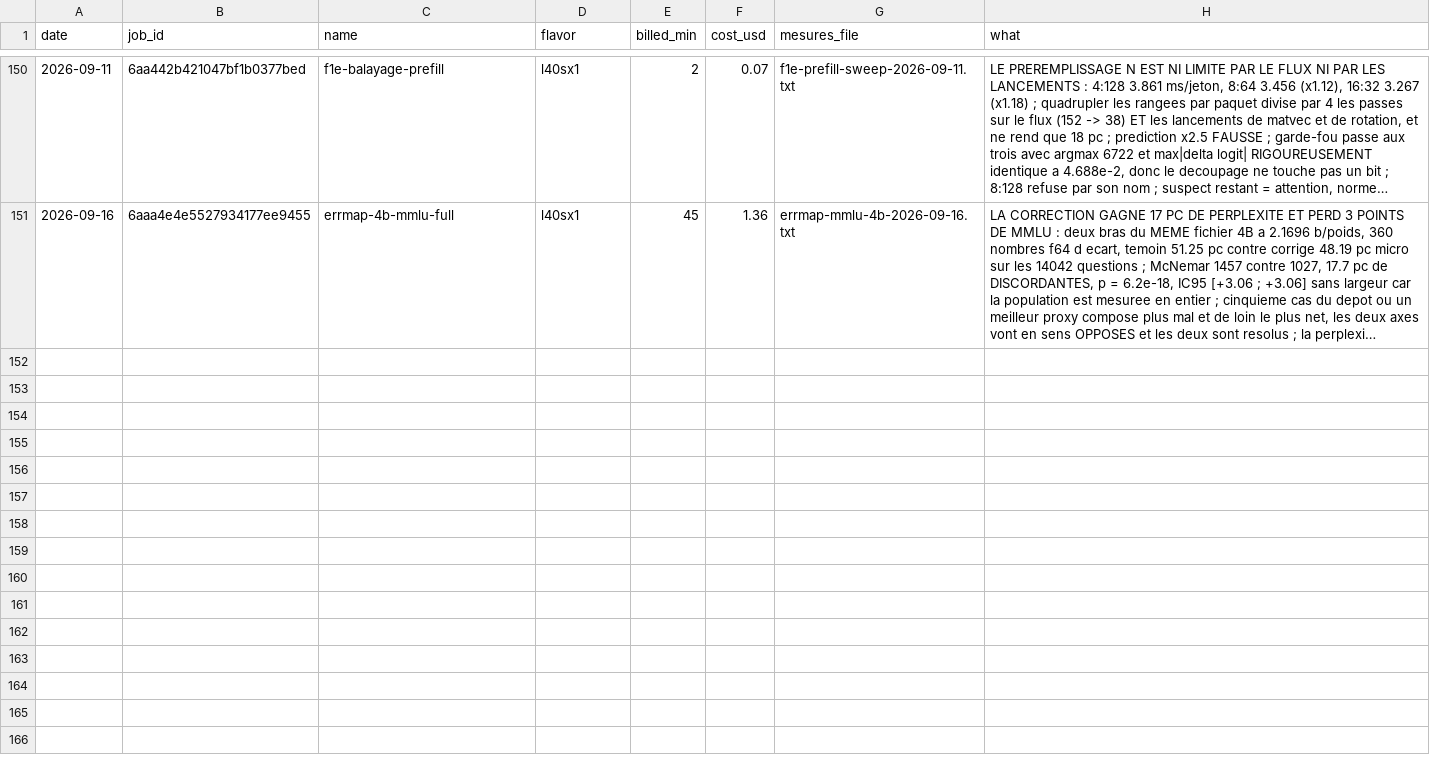
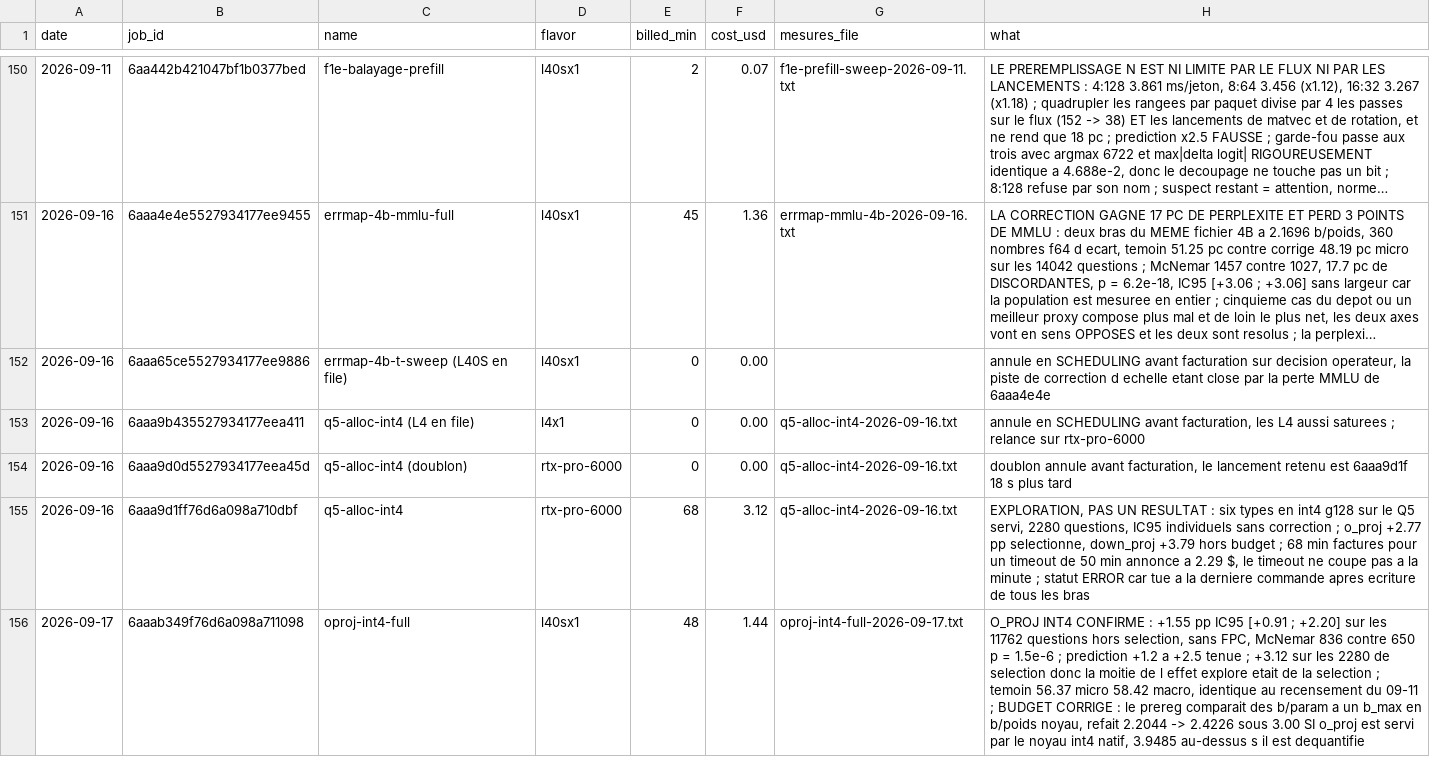
Before and after one commit to pjmalandrino/llvq, a CSV file: docs/data/jobs.csv, drawn as a sheet; only a part is shown, gaps mark what is left out; long unchanged cells end in …; the diff names each change by its address in the sheet, - before the commit and + after, or states it on an @@ line.

```diff
--- a/docs/data/jobs.csv
+++ b/docs/data/jobs.csv
+row 152: 2026-09-16 | 6aaa65ce5527934177ee9886 | errmap-4b-t-sweep (L40S en file) | l40sx1 | 0 | 0.00 |  | annule en SCHEDULING avant facturation sur decision operateur, la piste de correction d echelle etant close par la perte MMLU de 6aaa4e4e
+row 153: 2026-09-16 | 6aaa9b435527934177eea411 | q5-alloc-int4 (L4 en file) | l4x1 | 0 | 0.00 | q5-alloc-int4-2026-09-16.txt | annule en SCHEDULING avant facturation, les L4 aussi saturees ; relance sur rtx-pro-6000
+row 154: 2026-09-16 | 6aaa9d0d5527934177eea45d | q5-alloc-int4 (doublon) | rtx-pro-6000 | 0 | 0.00 | q5-alloc-int4-2026-09-16.txt | doublon annule avant facturation, le lancement retenu est 6aaa9d1f 18 s plus tard
+row 155: 2026-09-16 | 6aaa9d1ff76d6a098a710dbf | q5-alloc-int4 | rtx-pro-6000 | 68 | 3.12 | q5-alloc-int4-2026-09-16.txt | EXPLORATION, PAS UN RESULTAT : six types en int4 g128 sur le Q5 servi, 2280 questions, IC95 individuels sans correction ; o_proj +2.77 pp selectionne, down_proj +3.79 hors budget ; 68 min factures pour un timeout de 50 min annonce a 2.29 $, le timeout ne coupe pas a la minute ; statut ERROR car tue a la derniere commande apres ecriture de tous les bras
+row 156: 2026-09-17 | 6aaab349f76d6a098a711098 | oproj-int4-full | l40sx1 | 48 | 1.44 | oproj-int4-full-2026-09-17.txt | O_PROJ INT4 CONFIRME : +1.55 pp IC95 [+0.91 ; +2.20] sur les 11762 questions hors selection, sans FPC, McNemar 836 contre 650 p = 1.5e-6 ; prediction +1.2 a +2.5 tenue ; +3.12 sur les 2280 de selection donc la moitie de l effet explore etait de la selection ; temoin 56.37 micro 58.42 macro, identique au recensement du 09-11 ; BUDGET CORRIGE : le prereg comparait des b/param a un b_max en b/poids noyau, refait 2.2044 -> 2.4226 sous 3.00 SI o_proj est servi par le noyau int4 natif, 3.9485 au-dessus s il est dequantifie
```
Also changed, not shown: 12 other files.
